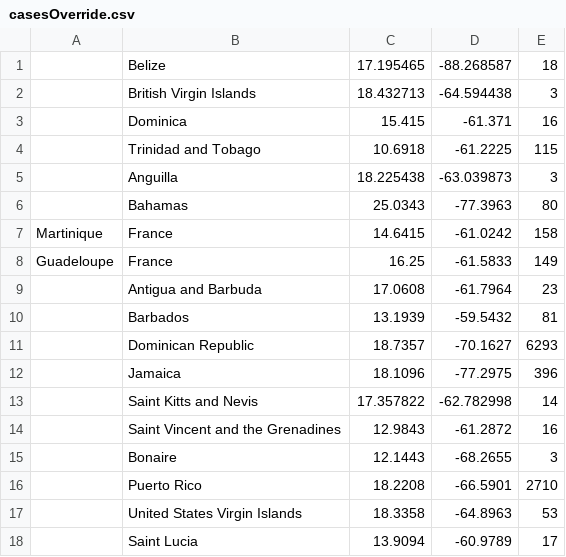
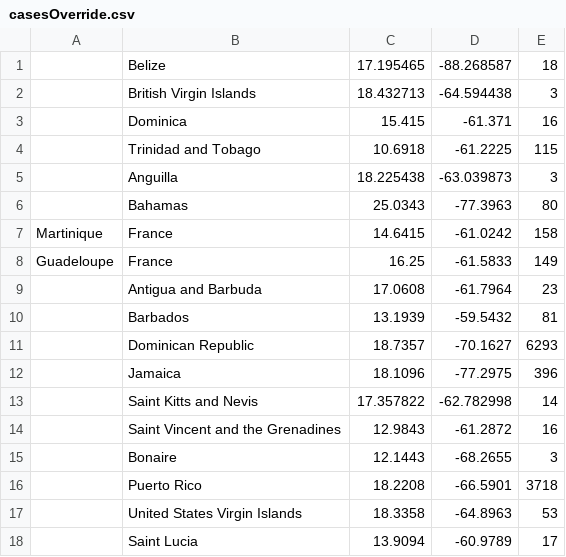
Before and after one commit to luvi/caricoviddata, a CSV file: casesOverride.csv, drawn as a sheet.

Commit message:
Update casesOverride.csv

```diff
--- a/casesOverride.csv
+++ b/casesOverride.csv
@@ -15,3 +15,3 @@ Guadeloupe,France,16.25,-61.5833,149
 ,Bonaire, 12.1443,-68.2655,3
-,Puerto Rico,18.2208,-66.5901,2710
+,Puerto Rico,18.2208,-66.5901,3718
 ,United States Virgin Islands,18.3358,-64.8963,53
```
